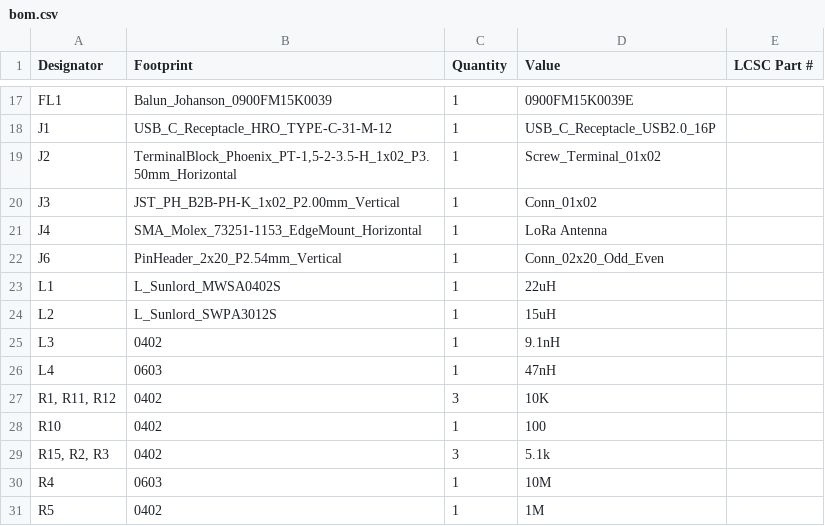
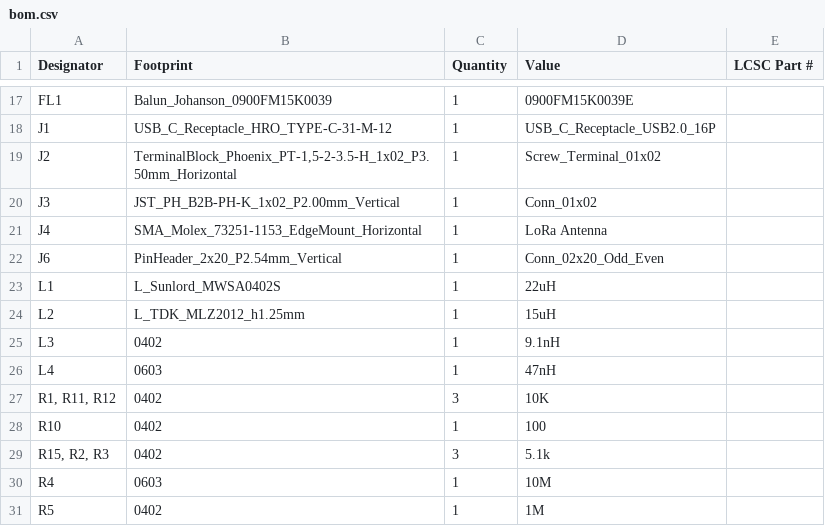
Before and after one commit to KaiPereira/Helios, a CSV file: TRANSCEIVER_PCB/production/bom.csv, drawn as a sheet; only a part is shown, gaps mark what is left out.

```diff
--- a/TRANSCEIVER_PCB/production/bom.csv
+++ b/TRANSCEIVER_PCB/production/bom.csv
@@ -23,3 +23,3 @@ J6,PinHeader_2x20_P2.54mm_Vertical,1,Conn_02x20_Odd_Even,
 L1,L_Sunlord_MWSA0402S,1,22uH,
-L2,L_Sunlord_SWPA3012S,1,15uH,
+L2,L_TDK_MLZ2012_h1.25mm,1,15uH,
 L3,0402,1,9.1nH,
```
Also changed, not shown: TRANSCEIVER_PCB/production/positions.csv, 9 other files.
